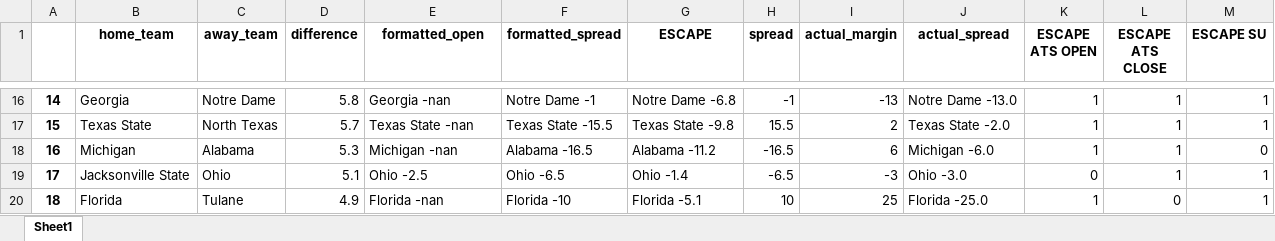
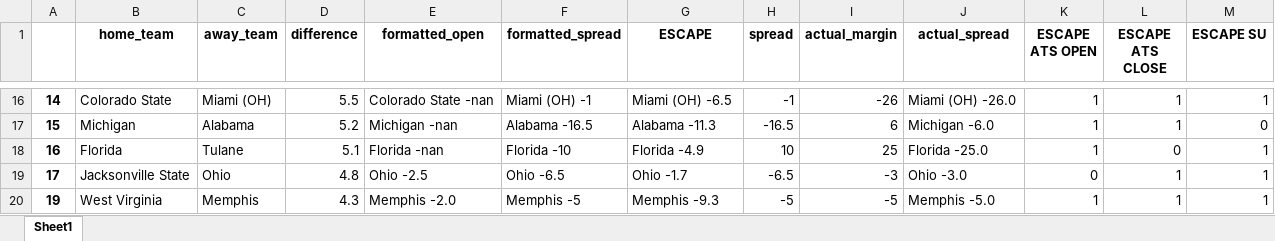
Before and after one commit to Parslinator/PEAR, an Excel workbook: ESCAPE Ratings/Spreads/y2024/spreads_tracker_week17.xlsx, sheet Sheet1, drawn as a sheet; only a part is shown, gaps mark what is left out; values as stored, in another font and other column widths than the file's, no borders; removed rows and columns are numbered as before the commit, all else as after; the diff covers the shown part only; the diff names each change by its address in the sheet, - before the commit and + after, or states it on an @@ line.

```diff
--- a/ESCAPE Ratings/Spreads/y2024/spreads_tracker_week17.xlsx (sheet Sheet1)
+++ b/ESCAPE Ratings/Spreads/y2024/spreads_tracker_week17.xlsx (sheet Sheet1)
-B16 (home_team): Georgia
+B16 (home_team): Colorado State
-C16 (away_team): Notre Dame
+C16 (away_team): Miami (OH)
-D16 (difference): 5.8
+D16 (difference): 5.5
-E16 (formatted_open): Georgia -nan
+E16 (formatted_open): Colorado State -nan
-F16 (formatted_spread): Notre Dame -1
+F16 (formatted_spread): Miami (OH) -1
-G16 (ESCAPE): Notre Dame -6.8
+G16 (ESCAPE): Miami (OH) -6.5
-I16 (actual_margin): -13
+I16 (actual_margin): -26
-J16 (actual_spread): Notre Dame -13.0
+J16 (actual_spread): Miami (OH) -26.0
-B17 (home_team): Texas State
+B17 (home_team): Michigan
-C17 (away_team): North Texas
+C17 (away_team): Alabama
-D17 (difference): 5.7
+D17 (difference): 5.2
-E17 (formatted_open): Texas State -nan
+E17 (formatted_open): Michigan -nan
-F17 (formatted_spread): Texas State -15.5
+F17 (formatted_spread): Alabama -16.5
-G17 (ESCAPE): Texas State -9.8
+G17 (ESCAPE): Alabama -11.3
-H17 (spread): 15.5
+H17 (spread): -16.5
-I17 (actual_margin): 2
+I17 (actual_margin): 6
-J17 (actual_spread): Texas State -2.0
+J17 (actual_spread): Michigan -6.0
-M17 (ESCAPE SU): 1
+M17 (ESCAPE SU): 0
-B18 (home_team): Michigan
+B18 (home_team): Florida
-C18 (away_team): Alabama
+C18 (away_team): Tulane
-D18 (difference): 5.3
+D18 (difference): 5.1
-E18 (formatted_open): Michigan -nan
+E18 (formatted_open): Florida -nan
-F18 (formatted_spread): Alabama -16.5
+F18 (formatted_spread): Florida -10
-G18 (ESCAPE): Alabama -11.2
+G18 (ESCAPE): Florida -4.9
-H18 (spread): -16.5
+H18 (spread): 10
-I18 (actual_margin): 6
+I18 (actual_margin): 25
-J18 (actual_spread): Michigan -6.0
+J18 (actual_spread): Florida -25.0
-L18 (ESCAPE ATS CLOSE): 1
+L18 (ESCAPE ATS CLOSE): 0
-M18 (ESCAPE SU): 0
+M18 (ESCAPE SU): 1
-D19 (difference): 5.1
+D19 (difference): 4.8
-G19 (ESCAPE): Ohio -1.4
+G19 (ESCAPE): Ohio -1.7
-row 20: 18 | Florida | Tulane | 4.9 | Florida -nan | Florida -10 | Florida -5.1 | 10 | 25 | Florida -25.0 | 1 | 0 | 1
+row 20: 19 | West Virginia | Memphis | 4.3 | Memphis -2.0 | Memphis -5 | Memphis -9.3 | -5 | -5 | Memphis -5.0 | 1 | 1 | 1
```
Also changed, not shown: 3 added rows, 3 removed rows and 206 edited cells elsewhere in this sheet, 2 other files.
